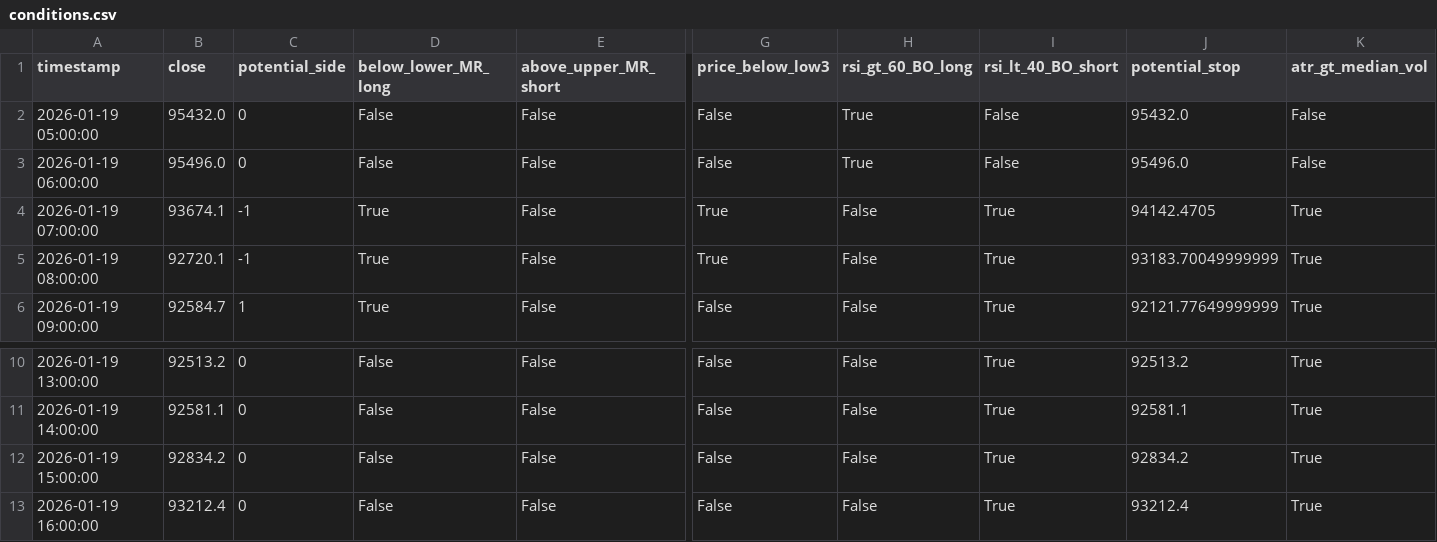
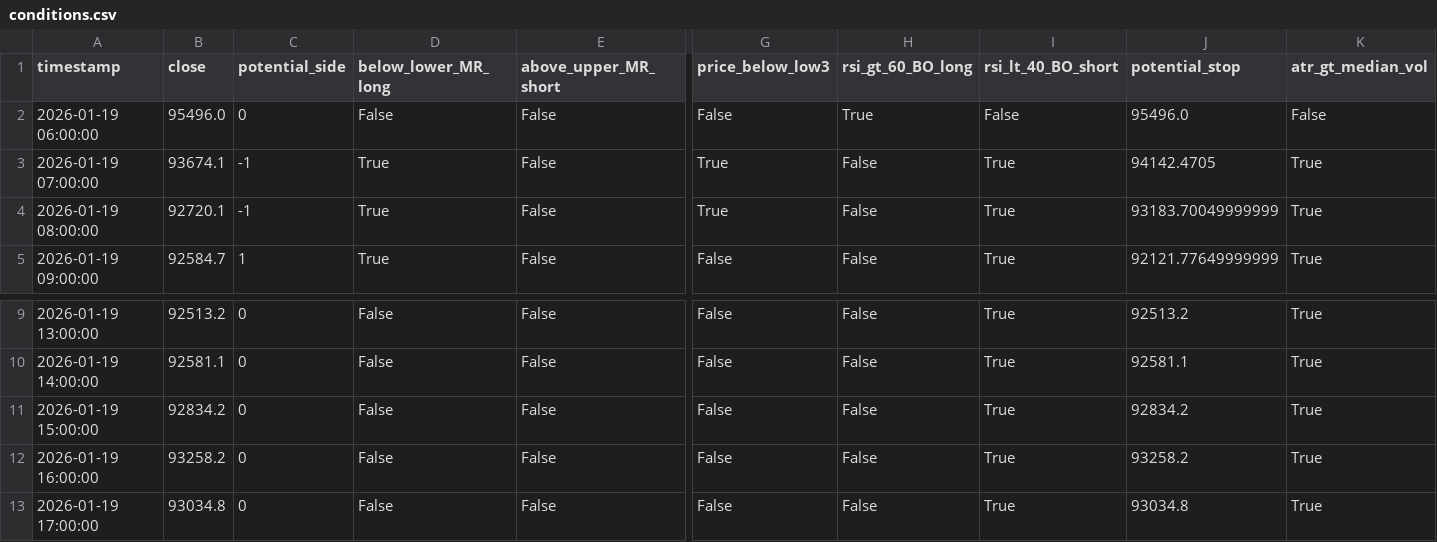
Before and after one commit to ha0zh/btc-db-v3, a CSV file: backtest_results/conditions.csv, drawn as a sheet; only a part is shown, gaps mark what is left out; removed rows and columns are numbered as before the commit, all else as after; rows hold the shown columns only; the diff names each change by its address in the sheet, - before the commit and + after, or states it on an @@ line.

```diff
--- a/backtest_results/conditions.csv
+++ b/backtest_results/conditions.csv
-row 2: 2026-01-19 05:00:00 | 95432.0 | 0 | False | False | False | True | False | 95432.0 | False
-B12 (close): 93212.4
+B12 (close): 93258.2
-J12 (potential_stop): 93212.4
+J12 (potential_stop): 93258.2
+row 13: 2026-01-19 17:00:00 | 93034.8 | 0 | False | False | False | False | True | 93034.8 | True
```
Also changed, not shown: backtest_results/indicators.csv, 3 other files.
